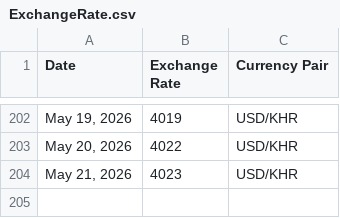
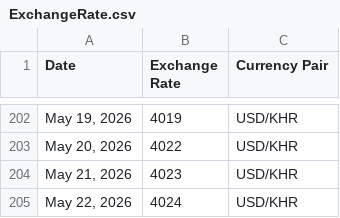
Before and after one commit to RoatnyN/xchangerate, a CSV file: data/ExchangeRate.csv, drawn as a sheet; only a part is shown, gaps mark what is left out.

```diff
--- a/data/ExchangeRate.csv
+++ b/data/ExchangeRate.csv
@@ -204 +204,2 @@ Date,Exchange Rate,Currency Pair
 "May 21, 2026",4023,USD/KHR
+"May 22, 2026",4024,USD/KHR
```
